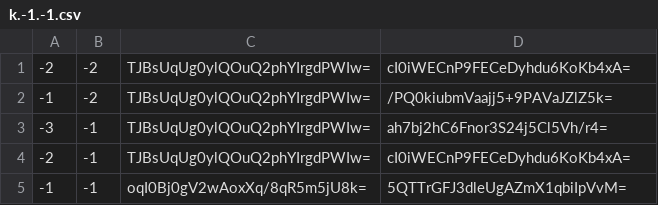
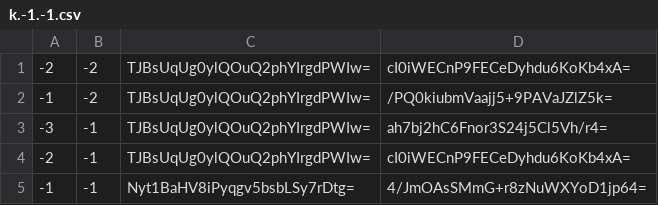
Before and after one commit to haveyouwantto/MapleTownMap, a CSV file: tiles/zoom.-1/metadata/k.-1.-1.csv, drawn as a sheet.

```diff
--- a/tiles/zoom.-1/metadata/k.-1.-1.csv
+++ b/tiles/zoom.-1/metadata/k.-1.-1.csv
@@ -4,2 +4,2 @@
 -2,-1,TJBsUqUg0ylQOuQ2phYIrgdPWIw=,cI0iWECnP9FECeDyhdu6KoKb4xA=
--1,-1,oqI0Bj0gV2wAoxXq/8qR5m5jU8k=,5QTTrGFJ3dleUgAZmX1qbiIpVvM=
+-1,-1,Nyt1BaHV8iPyqgv5bsbLSy7rDtg=,4/JmOAsSMmG+r8zNuWXYoD1jp64=
```
Also changed, not shown: tiles/zoom.-1/metadata/k.-1.0.csv, tiles/zoom.-1/metadata/k.0.-1.csv, 46 other files.
